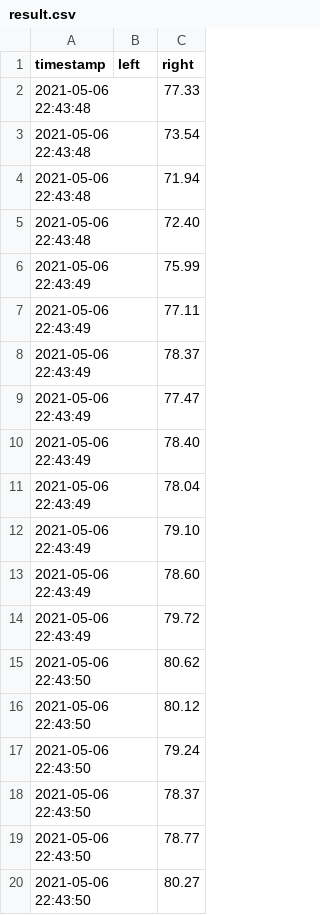
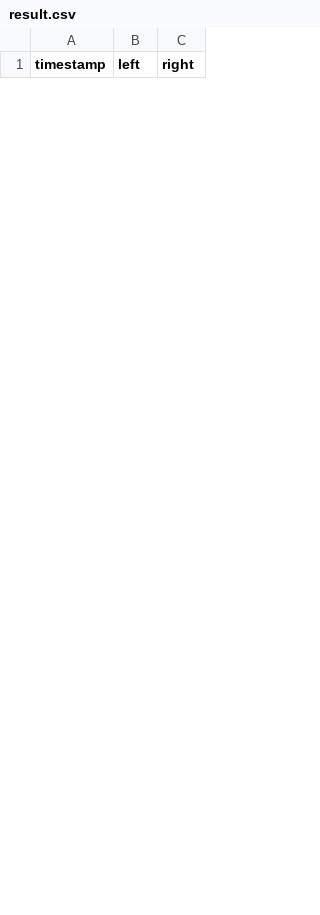
Before and after one commit to jiadonglou/Interactive-Lab-Hub, a CSV file: Final Project/result.csv, drawn as a sheet; only a part is shown; the diff covers the shown part only.

```diff
--- a/Final Project/result.csv
+++ b/Final Project/result.csv
@@ -1,20 +1 @@
 timestamp,left,right
-2021-05-06 22:43:48,, 77.33
-2021-05-06 22:43:48,, 73.54
-2021-05-06 22:43:48,, 71.94
-2021-05-06 22:43:48,, 72.40
-2021-05-06 22:43:49,, 75.99
-2021-05-06 22:43:49,, 77.11
-2021-05-06 22:43:49,, 78.37
-2021-05-06 22:43:49,, 77.47
-2021-05-06 22:43:49,, 78.40
-2021-05-06 22:43:49,, 78.04
-2021-05-06 22:43:49,, 79.10
-2021-05-06 22:43:49,, 78.60
-2021-05-06 22:43:49,, 79.72
-2021-05-06 22:43:50,, 80.62
-2021-05-06 22:43:50,, 80.12
-2021-05-06 22:43:50,, 79.24
-2021-05-06 22:43:50,, 78.37
-2021-05-06 22:43:50,, 78.77
-2021-05-06 22:43:50,, 80.27
```
Also changed, not shown: 10 added rows and 32 removed rows elsewhere in this file, 3 other files.
